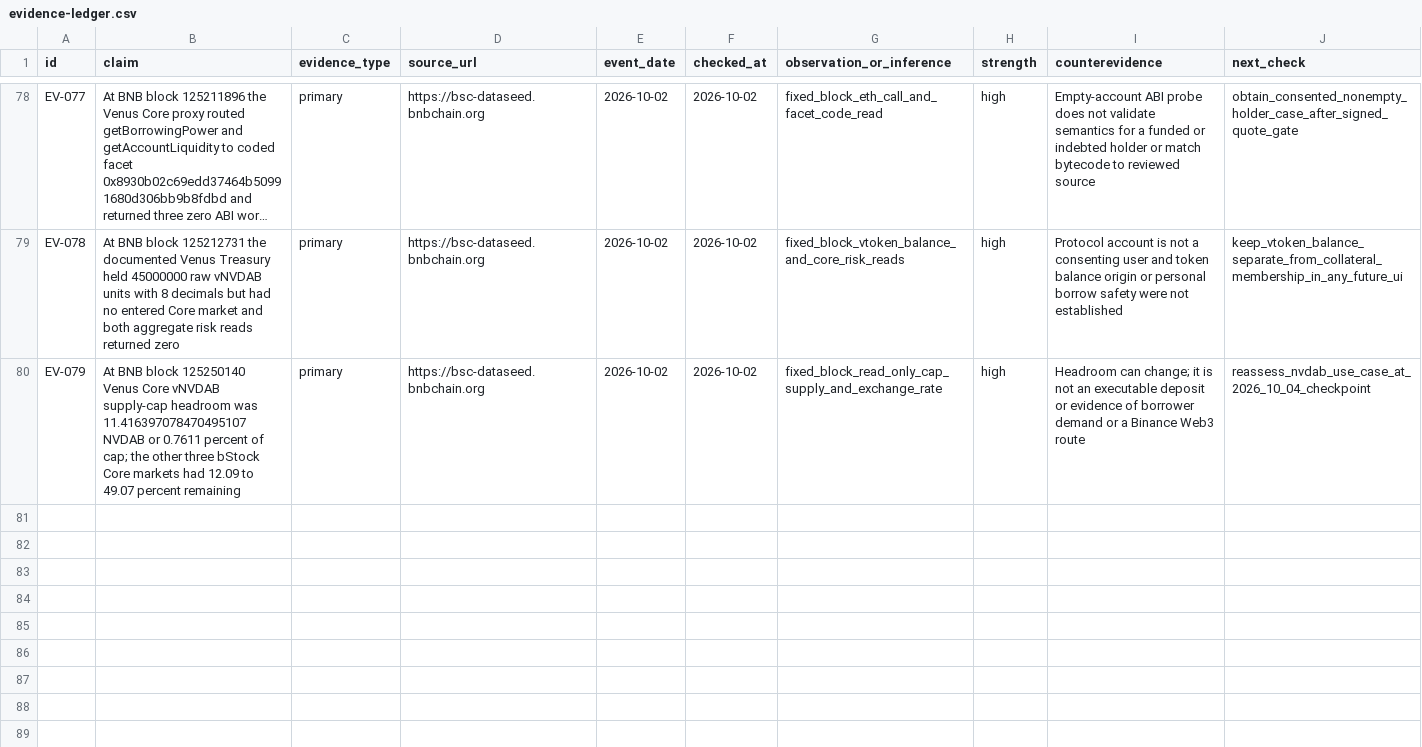
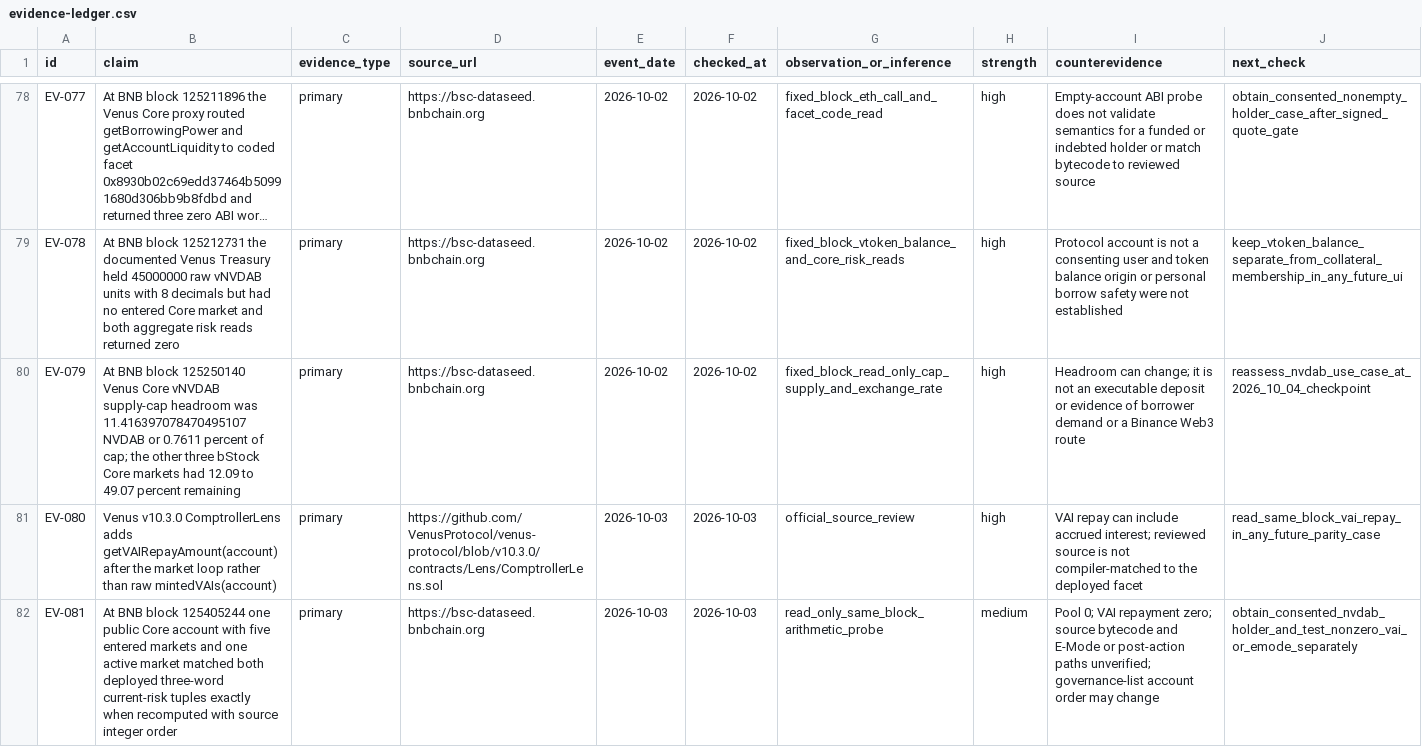
Before and after one commit to dyplux/bnb-tokenized-stocks-2026, a CSV file: docs/research/evidence-ledger.csv, drawn as a sheet; only a part is shown, gaps mark what is left out; long unchanged cells end in …; the diff names each change by its address in the sheet, - before the commit and + after, or states it on an @@ line.

Commit message:
Verify bounded Venus Core arithmetic parity

```diff
--- a/docs/research/evidence-ledger.csv
+++ b/docs/research/evidence-ledger.csv
+row 81: EV-080 | Venus v10.3.0 ComptrollerLens adds getVAIRepayAmount(account) after the market loop rather than raw mintedVAIs(account) | primary | https://github.com/VenusProtocol/venus-protocol/blob/v10.3.0/contracts/Lens/ComptrollerLens.sol | 2026-10-03 | 2026-10-03 | official_source_review | high | VAI repay can include accrued interest; reviewed source is not compiler-matched to the deployed facet | read_same_block_vai_repay_in_any_future_parity_case
+row 82: EV-081 | At BNB block 125405244 one public Core account with five entered markets and one active market matched both deployed three-word current-risk tuples exactly when recomputed with source integer order | primary | https://bsc-dataseed.bnbchain.org | 2026-10-03 | 2026-10-03 | read_only_same_block_arithmetic_probe | medium | Pool 0; VAI repayment zero; source bytecode and E-Mode or post-action paths unverified; governance-list account order may change | obtain_consented_nvdab_holder_and_test_nonzero_vai_or_emode_separately
```
Also changed, not shown: 5 other files.
